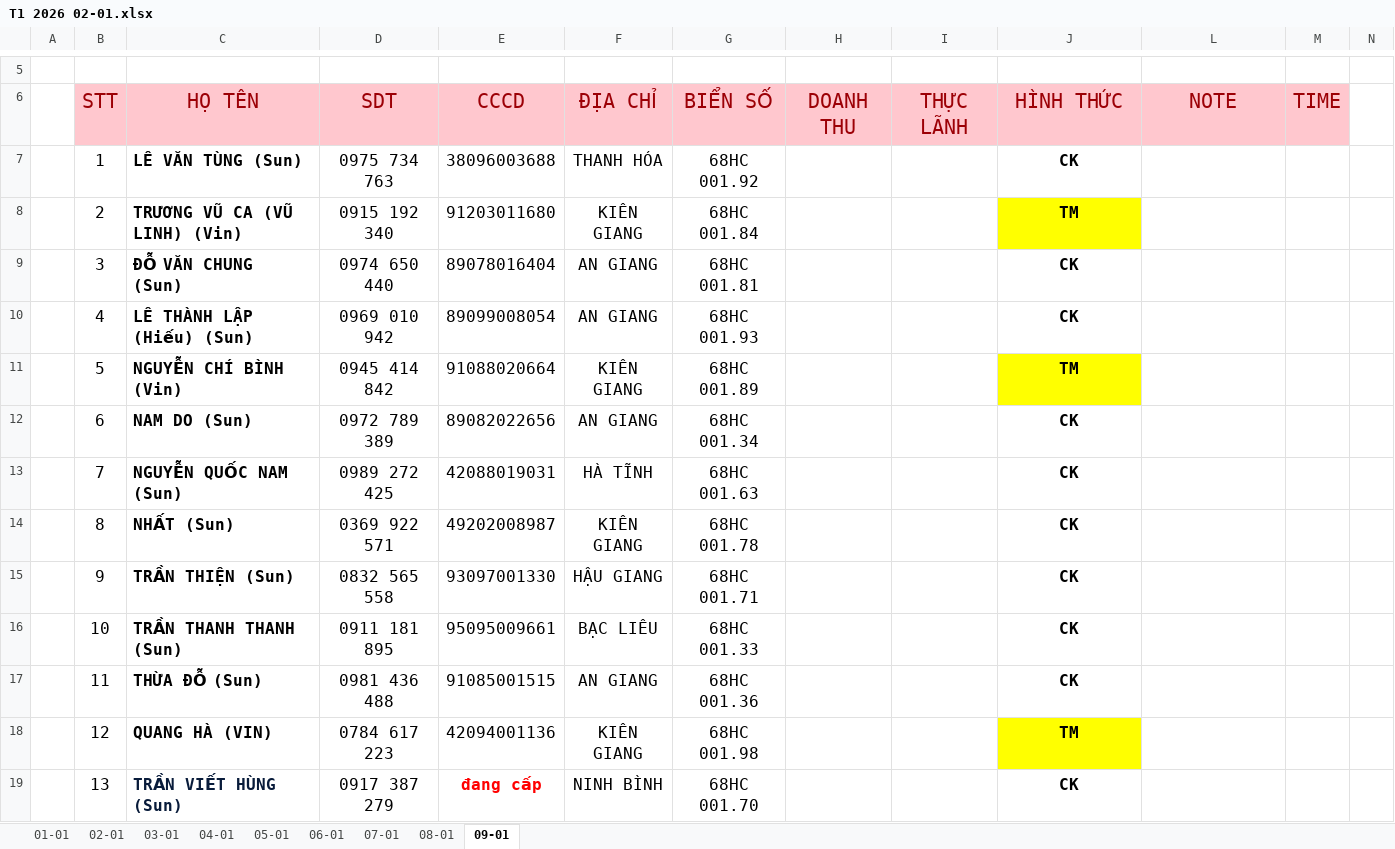
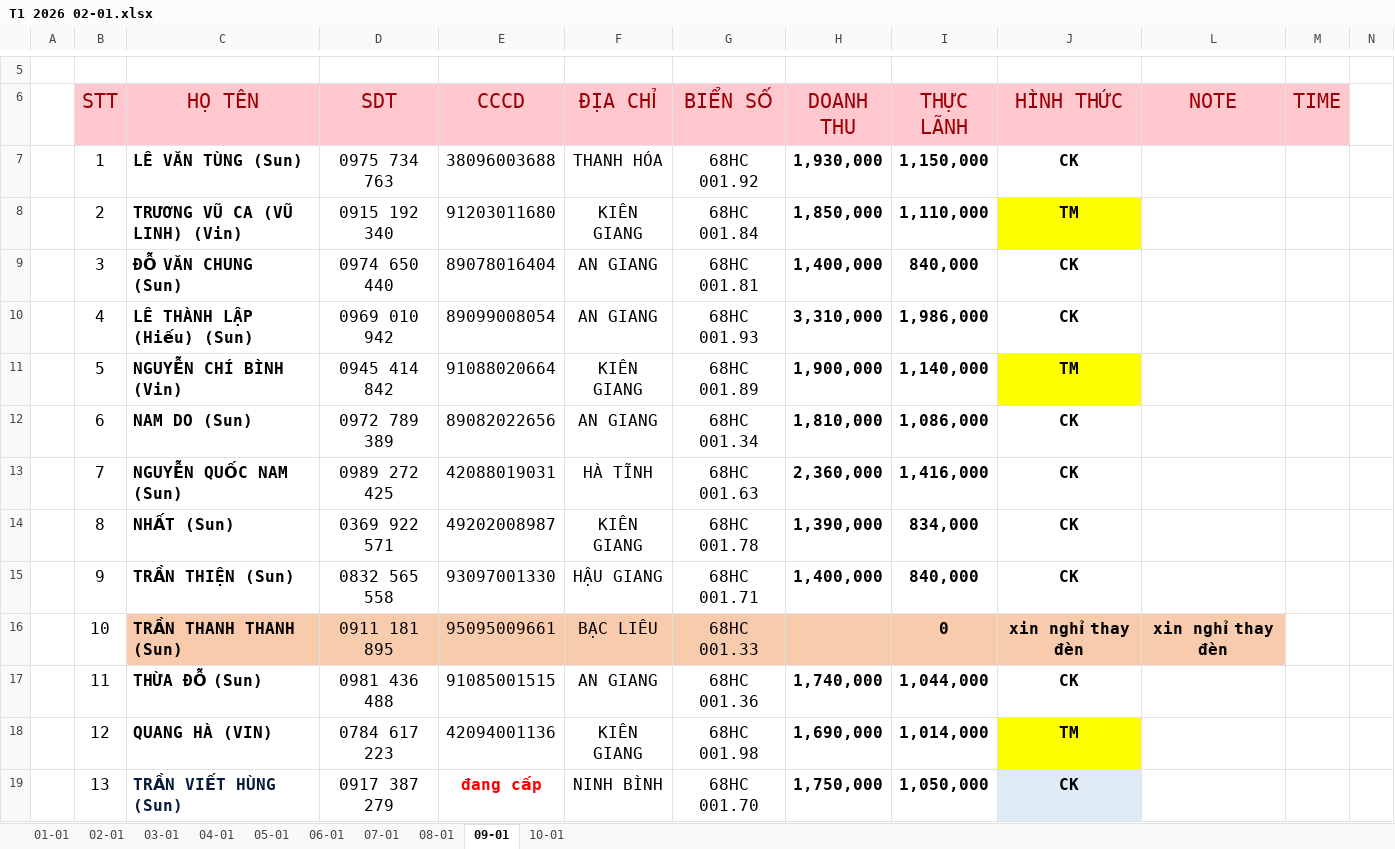
Before and after one commit to Kajumisu123/MinhHaiDriver2, an Excel workbook: Theo dõi/T1 2026 02-01.xlsx, sheet 09-01, drawn as a sheet; only a part is shown, gaps mark what is left out; values as stored, in another font and other column widths than the file's, no borders; charts and pictures and table styles not drawn; the diff covers the shown part only; the diff names each change by its address in the sheet, - before the commit and + after, or states it on an @@ line.

```diff
--- a/Theo dõi/T1 2026 02-01.xlsx (sheet 09-01)
+++ b/Theo dõi/T1 2026 02-01.xlsx (sheet 09-01)
+sheet tab: 10-01
-H7 (DOANH THU): (empty)
+H7 (DOANH THU): 1,930,000
-I7 (THỰC LÃNH): (empty)
+I7 (THỰC LÃNH): 1,150,000
-H8 (DOANH THU): (empty)
+H8 (DOANH THU): 1,850,000
-I8 (THỰC LÃNH): (empty)
+I8 (THỰC LÃNH): 1,110,000
-H9 (DOANH THU): (empty)
+H9 (DOANH THU): 1,400,000
-I9 (THỰC LÃNH): (empty)
+I9 (THỰC LÃNH): 840,000
-H10 (DOANH THU): (empty)
+H10 (DOANH THU): 3,310,000
-I10 (THỰC LÃNH): (empty)
+I10 (THỰC LÃNH): 1,986,000
-H11 (DOANH THU): (empty)
+H11 (DOANH THU): 1,900,000
-I11 (THỰC LÃNH): (empty)
+I11 (THỰC LÃNH): 1,140,000
-H12 (DOANH THU): (empty)
+H12 (DOANH THU): 1,810,000
-I12 (THỰC LÃNH): (empty)
+I12 (THỰC LÃNH): 1,086,000
-H13 (DOANH THU): (empty)
+H13 (DOANH THU): 2,360,000
-I13 (THỰC LÃNH): (empty)
+I13 (THỰC LÃNH): 1,416,000
-H14 (DOANH THU): (empty)
+H14 (DOANH THU): 1,390,000
-I14 (THỰC LÃNH): (empty)
+I14 (THỰC LÃNH): 834,000
-H15 (DOANH THU): (empty)
+H15 (DOANH THU): 1,400,000
-I15 (THỰC LÃNH): (empty)
+I15 (THỰC LÃNH): 840,000
-C16:J16 fill: none
+C16:J16 fill: #F8CBAD
-I16 (THỰC LÃNH): (empty)
+I16 (THỰC LÃNH): 0
-J16 (HÌNH THỨC): CK
+J16 (HÌNH THỨC): xin nghỉ thay đèn
-L16 (NOTE): (empty)
+L16 (NOTE): xin nghỉ thay đèn
-L16 fill: none
+L16 fill: #F8CBAD
-H17 (DOANH THU): (empty)
+H17 (DOANH THU): 1,740,000
-I17 (THỰC LÃNH): (empty)
+I17 (THỰC LÃNH): 1,044,000
-H18 (DOANH THU): (empty)
+H18 (DOANH THU): 1,690,000
-I18 (THỰC LÃNH): (empty)
+I18 (THỰC LÃNH): 1,014,000
-H19 (DOANH THU): (empty)
+H19 (DOANH THU): 1,750,000
-I19 (THỰC LÃNH): (empty)
+I19 (THỰC LÃNH): 1,050,000
-J19 fill: none
+J19 fill: #DEEBF7
```
Also changed, not shown: 1 added row, 1 removed row, 11 edited cells and cell formats elsewhere in this sheet, sheet 02-01, formulas that keep their value, charts or pictures, Chấm công/chấm công.xlsx, 5 other files.
